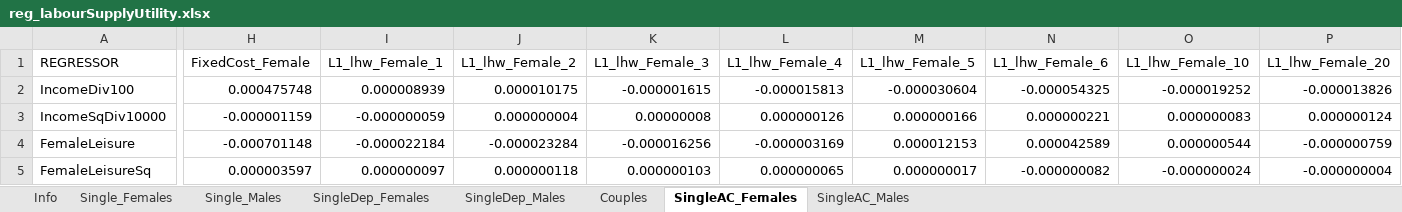
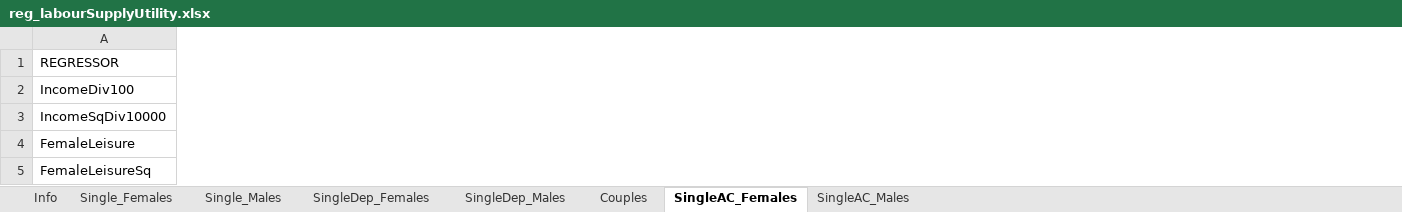
Before and after one commit to centreformicrosimulation/SimPaths, an Excel workbook: input/reg_labourSupplyUtility.xlsx, sheet SingleAC_Females, drawn as a sheet; only a part is shown, gaps mark what is left out; values as stored, in another font and other column widths than the file's, no borders; removed rows and columns are numbered as before the commit, all else as after; the diff covers the shown part only; the diff names each change by its address in the sheet, - before the commit and + after, or states it on an @@ line.

```diff
--- a/input/reg_labourSupplyUtility.xlsx (sheet SingleAC_Females)
+++ b/input/reg_labourSupplyUtility.xlsx (sheet SingleAC_Females)
-column H (FixedCost_Female), rows 2-5: 0.000475748 | -0.000001159 | -0.000701148 | 0.000003597
-column I (L1_lhw_Female_1), rows 2-5: 0.000008939 | -0.000000059 | -0.000022184 | 0.000000097
-column J (L1_lhw_Female_2), rows 2-5: 0.000010175 | 0.000000004 | -0.000023284 | 0.000000118
-column K (L1_lhw_Female_3), rows 2-5: -0.000001615 | 0.00000008 | -0.000016256 | 0.000000103
-column L (L1_lhw_Female_4), rows 2-5: -0.000015813 | 0.000000126 | -0.000003169 | 0.000000065
-column M (L1_lhw_Female_5), rows 2-5: -0.000030604 | 0.000000166 | 0.000012153 | 0.000000017
-column N (L1_lhw_Female_6), rows 2-5: -0.000054325 | 0.000000221 | 0.000042589 | -0.000000082
-column O (L1_lhw_Female_10), rows 2-5: -0.000019252 | 0.000000083 | 0.000000544 | -0.000000024
-column P (L1_lhw_Female_20), rows 2-5: -0.000013826 | 0.000000124 | -0.000000759 | -0.000000004
```
Also changed, not shown: 1 added row, 13 removed rows, 1 added column, 4 removed columns and 30 edited cells elsewhere in this sheet, sheet Couples, sheet SingleAC_Males, sheet SingleDep_Females, sheet SingleDep_Males, sheet Single_Females, sheet Single_Males, 1 more sheet, input/reg_fertility.xlsx, input/reg_leaveParentalHome.xlsx, 6 other files.
